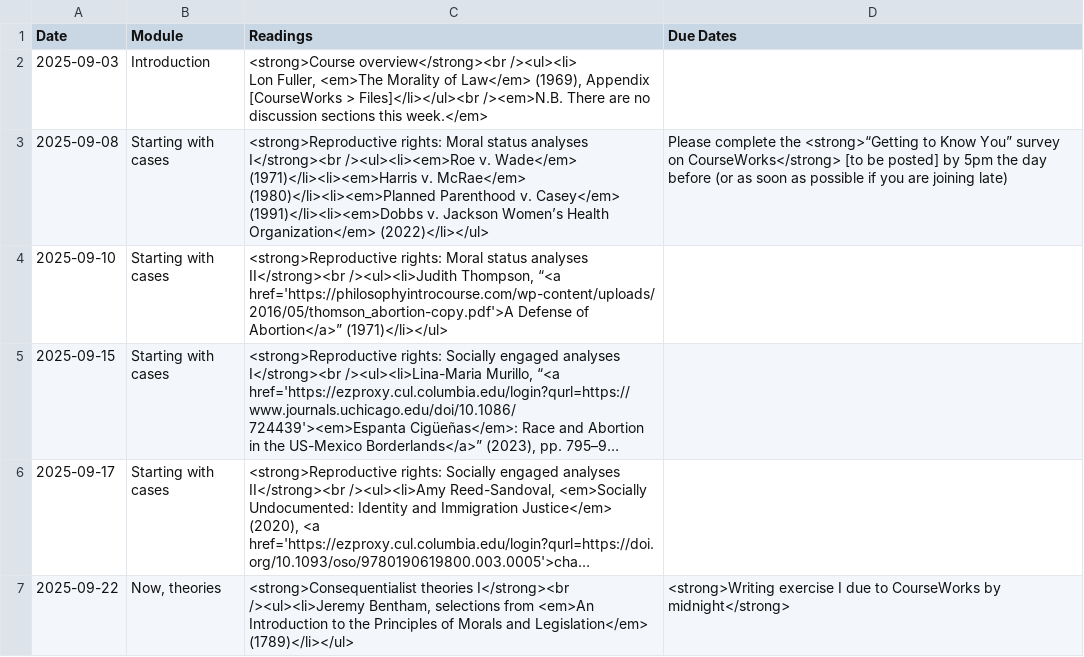
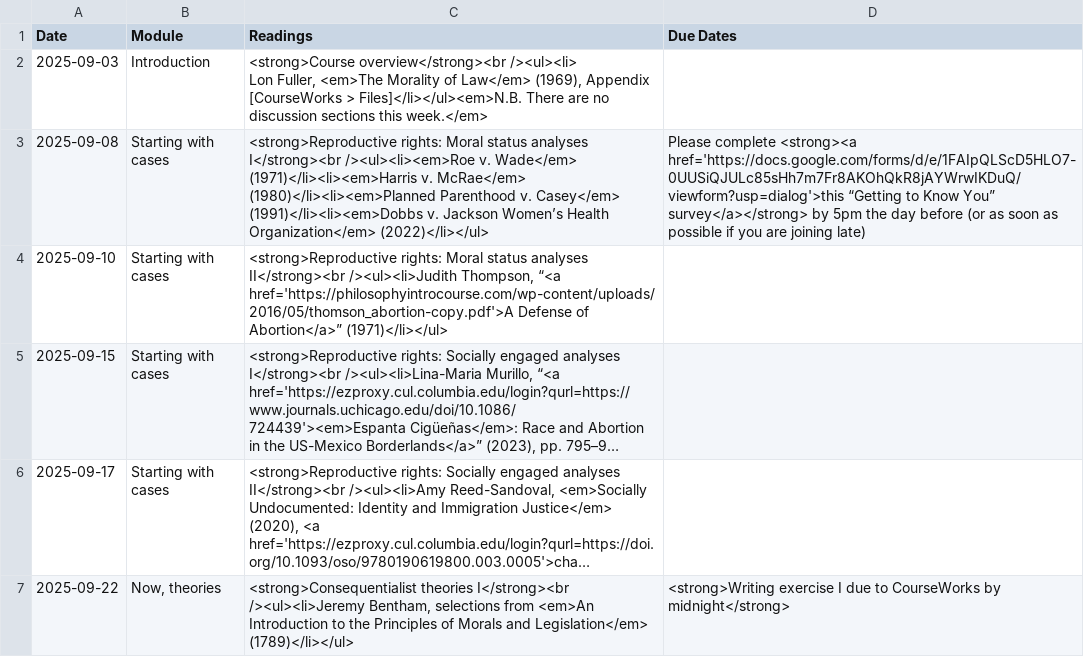
Before and after one commit to dingherself/ethics, a CSV file: _data/schedule.csv, drawn as a sheet; only a part is shown; long unchanged cells end in …; the diff names each change by its address in the sheet, - before the commit and + after, or states it on an @@ line.

Commit message:
update gtty link

```diff
--- a/_data/schedule.csv
+++ b/_data/schedule.csv
-C2 (Readings): …[CourseWorks > Files]</li></ul><br /><em>N.B. There are…
+C2 (Readings): …[CourseWorks > Files]</li></ul><em>N.B. There are…
-D3 (Due Dates): Please complete the <strong>“Getting to Know You” survey on CourseWorks</strong> [to be posted] by 5pm…
+D3 (Due Dates): Please complete <strong><a href='https://docs.google.com/forms/d/e/1FAIpQLScD5HLO7-0UUSiQJULc85sHh7m7Fr8AKOhQkR8jAYWrwIKDuQ/viewform?usp=dialog'>this “Getting to Know You” survey</a></strong> by 5pm…
```
